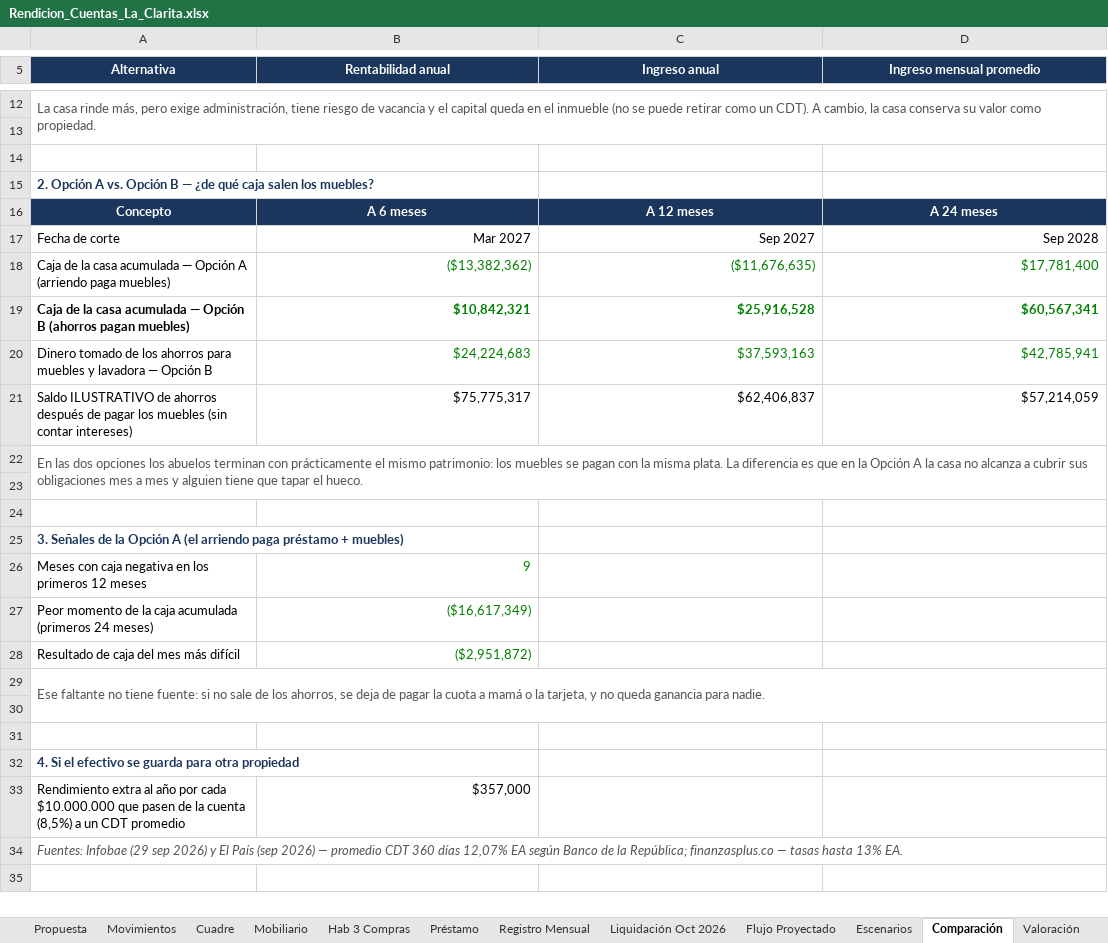
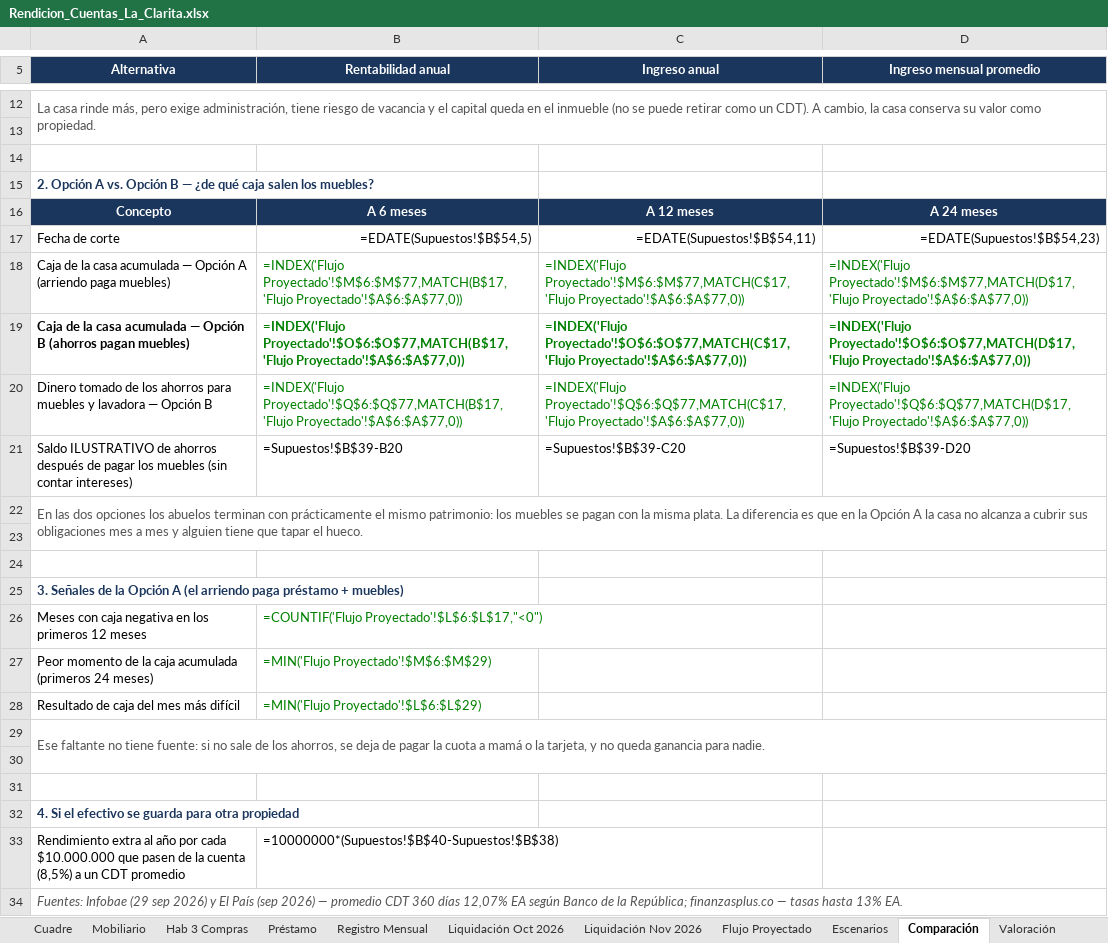
Before and after one commit to FelipeFQ/proyecto-de-vida, an Excel workbook: finanzas/clarita/Rendicion_Cuentas_La_Clarita.xlsx, sheet Comparación, drawn as a sheet; only a part is shown, gaps mark what is left out; values as stored, in another font and other column widths than the file's, no borders; formulas without a stored value are shown as written; the diff covers the shown part only; the diff names each change by its address in the sheet, - before the commit and + after, or states it on an @@ line.

```diff
--- a/finanzas/clarita/Rendicion_Cuentas_La_Clarita.xlsx (sheet Comparación)
+++ b/finanzas/clarita/Rendicion_Cuentas_La_Clarita.xlsx (sheet Comparación)
+sheet tab: Liquidación Nov 2026
-B17 (Rentabilidad anual): Mar 2027
+B17 (Rentabilidad anual): =EDATE(Supuestos!$B$54,5)
-C17 (Ingreso anual): Sep 2027
+C17 (Ingreso anual): =EDATE(Supuestos!$B$54,11)
-D17 (Ingreso mensual promedio): Sep 2028
+D17 (Ingreso mensual promedio): =EDATE(Supuestos!$B$54,23)
-B18 (Rentabilidad anual): ($13,382,362)
+B18 (Rentabilidad anual): =INDEX('Flujo Proyectado'!$M$6:$M$77,MATCH(B$17,'Flujo Proyectado'!$A$6:$A$77,0))
-C18 (Ingreso anual): ($11,676,635)
+C18 (Ingreso anual): =INDEX('Flujo Proyectado'!$M$6:$M$77,MATCH(C$17,'Flujo Proyectado'!$A$6:$A$77,0))
-D18 (Ingreso mensual promedio): $17,781,400
+D18 (Ingreso mensual promedio): =INDEX('Flujo Proyectado'!$M$6:$M$77,MATCH(D$17,'Flujo Proyectado'!$A$6:$A$77,0))
-B19 (Rentabilidad anual): $10,842,321
+B19 (Rentabilidad anual): =INDEX('Flujo Proyectado'!$O$6:$O$77,MATCH(B$17,'Flujo Proyectado'!$A$6:$A$77,0))
-C19 (Ingreso anual): $25,916,528
+C19 (Ingreso anual): =INDEX('Flujo Proyectado'!$O$6:$O$77,MATCH(C$17,'Flujo Proyectado'!$A$6:$A$77,0))
-D19 (Ingreso mensual promedio): $60,567,341
+D19 (Ingreso mensual promedio): =INDEX('Flujo Proyectado'!$O$6:$O$77,MATCH(D$17,'Flujo Proyectado'!$A$6:$A$77,0))
-B20 (Rentabilidad anual): $24,224,683
+B20 (Rentabilidad anual): =INDEX('Flujo Proyectado'!$Q$6:$Q$77,MATCH(B$17,'Flujo Proyectado'!$A$6:$A$77,0))
-C20 (Ingreso anual): $37,593,163
+C20 (Ingreso anual): =INDEX('Flujo Proyectado'!$Q$6:$Q$77,MATCH(C$17,'Flujo Proyectado'!$A$6:$A$77,0))
-D20 (Ingreso mensual promedio): $42,785,941
+D20 (Ingreso mensual promedio): =INDEX('Flujo Proyectado'!$Q$6:$Q$77,MATCH(D$17,'Flujo Proyectado'!$A$6:$A$77,0))
-B21 (Rentabilidad anual): $75,775,317
+B21 (Rentabilidad anual): =Supuestos!$B$39-B20
-C21 (Ingreso anual): $62,406,837
+C21 (Ingreso anual): =Supuestos!$B$39-C20
-D21 (Ingreso mensual promedio): $57,214,059
+D21 (Ingreso mensual promedio): =Supuestos!$B$39-D20
-B26 (Rentabilidad anual): 9
+B26 (Rentabilidad anual): =COUNTIF('Flujo Proyectado'!$L$6:$L$17,"<0")
-B27 (Rentabilidad anual): ($16,617,349)
+B27 (Rentabilidad anual): =MIN('Flujo Proyectado'!$M$6:$M$29)
-B28 (Rentabilidad anual): ($2,951,872)
+B28 (Rentabilidad anual): =MIN('Flujo Proyectado'!$L$6:$L$29)
-B33 (Rentabilidad anual): $357,000
+B33 (Rentabilidad anual): =10000000*(Supuestos!$B$40-Supuestos!$B$38)
```
Also changed, not shown: 18 edited cells elsewhere in this sheet, sheet Flujo Proyectado, sheet Movimientos, sheet Registro Mensual, sheet Préstamo, sheet Hab 3 Compras, sheet Escenarios, 7 more sheets, 3 other files.
